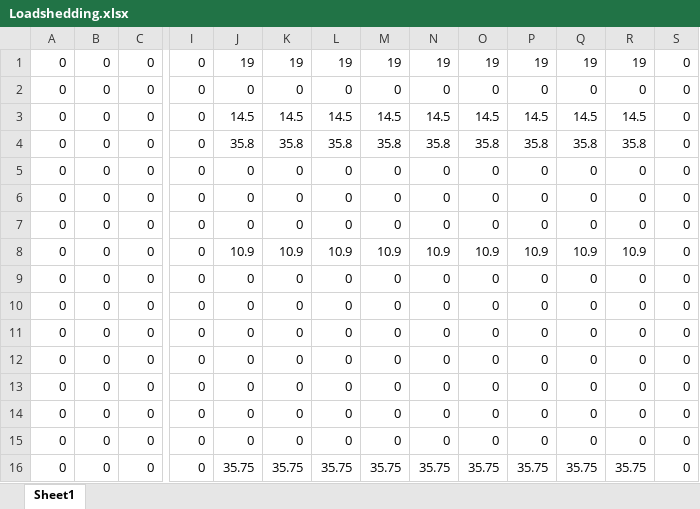
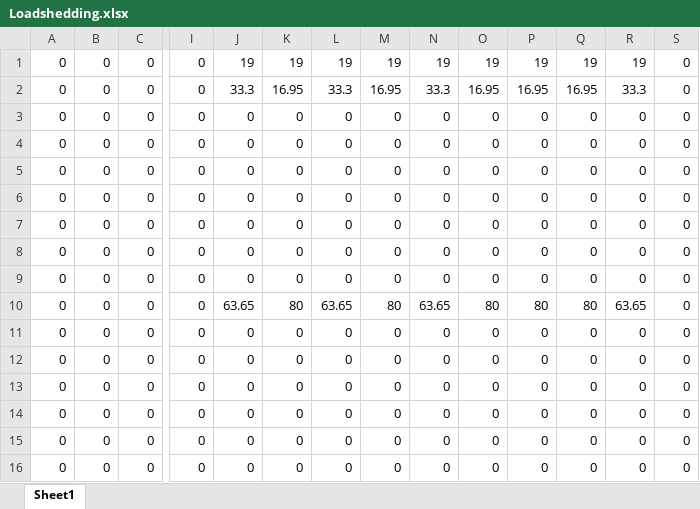
Before and after one commit to wawzysys/dw, an Excel workbook: guizhou0714/Loadshedding.xlsx, sheet Sheet1, drawn as a sheet; only a part is shown, gaps mark what is left out; values as stored, in another font and other column widths than the file's, no borders; removed rows and columns are numbered as before the commit, all else as after; rows hold the shown columns only; the diff names each change by its address in the sheet, - before the commit and + after, or states it on an @@ line.

```diff
--- a/guizhou0714/Loadshedding.xlsx (sheet Sheet1)
+++ b/guizhou0714/Loadshedding.xlsx (sheet Sheet1)
-J2: 0
+J2: 33.3
-K2: 0
+K2: 16.95
-L2: 0
+L2: 33.3
-M2: 0
+M2: 16.95
-N2: 0
+N2: 33.3
-O2: 0
+O2: 16.95
-P2: 0
+P2: 16.95
-Q2: 0
+Q2: 16.95
-R2: 0
+R2: 33.3
-row 3: 0 | 0 | 0 | 0 | 14.5 | 14.5 | 14.5 | 14.5 | 14.5 | 14.5 | 14.5 | 14.5 | 14.5 | 0
-row 4: 0 | 0 | 0 | 0 | 35.8 | 35.8 | 35.8 | 35.8 | 35.8 | 35.8 | 35.8 | 35.8 | 35.8 | 0
-row 8: 0 | 0 | 0 | 0 | 10.9 | 10.9 | 10.9 | 10.9 | 10.9 | 10.9 | 10.9 | 10.9 | 10.9 | 0
-J10: 35.75
+J10: 63.65
-K10: 35.75
+K10: 80
-L10: 35.75
+L10: 63.65
-M10: 35.75
+M10: 80
-N10: 35.75
+N10: 63.65
-O10: 35.75
+O10: 80
-P10: 35.75
+P10: 80
-Q10: 35.75
+Q10: 80
-R10: 35.75
+R10: 63.65
@@ row 5 moved to row 11: 0 @@
@@ row 6 moved to row 12: 0 @@
@@ row 7 moved to row 13: 0 @@
+row 14: 0 | 0 | 0 | 0 | 0 | 0 | 0 | 0 | 0 | 0 | 0 | 0 | 0 | 0
+row 15: 0 | 0 | 0 | 0 | 0 | 0 | 0 | 0 | 0 | 0 | 0 | 0 | 0 | 0
+row 16: 0 | 0 | 0 | 0 | 0 | 0 | 0 | 0 | 0 | 0 | 0 | 0 | 0 | 0
```
Also changed, not shown: guizhou0714/DLMPs.xlsx, 12 other files.
